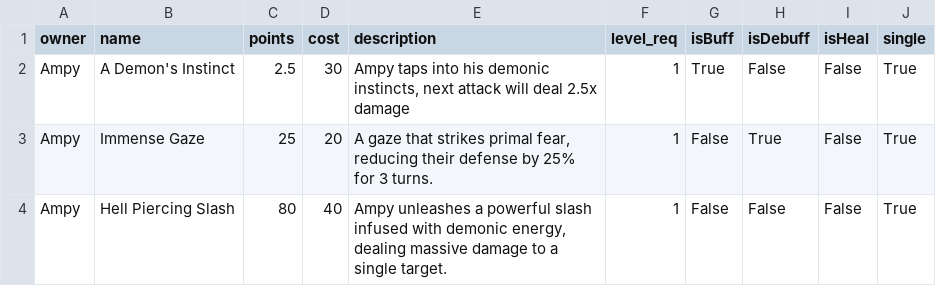
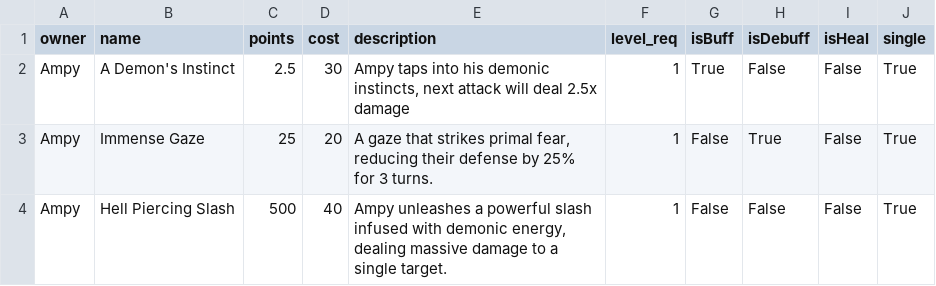
Before and after one commit to PuroFuro/OOP-Turnbased-Game, a CSV file: skills/Ampy.csv, drawn as a sheet.

```diff
--- a/skills/Ampy.csv
+++ b/skills/Ampy.csv
@@ -3,2 +3,2 @@ Ampy, "A Demon's Instinct", 2.5, 30, "Ampy taps into his demonic instincts, next
 Ampy, "Immense Gaze", 25, 20, "A gaze that strikes primal fear, reducing their defense by 25% for 3 turns.", 1, False, True, False, True
-Ampy, "Hell Piercing Slash", 80, 40, "Ampy unleashes a powerful slash infused with demonic energy, dealing massive damage to a single target.", 1, False, False, False, True
+Ampy, "Hell Piercing Slash", 500, 40, "Ampy unleashes a powerful slash infused with demonic energy, dealing massive damage to a single target.", 1, False, False, False, True
```
Also changed, not shown: characters.csv, skills/Kiko.csv, 5 other files.
